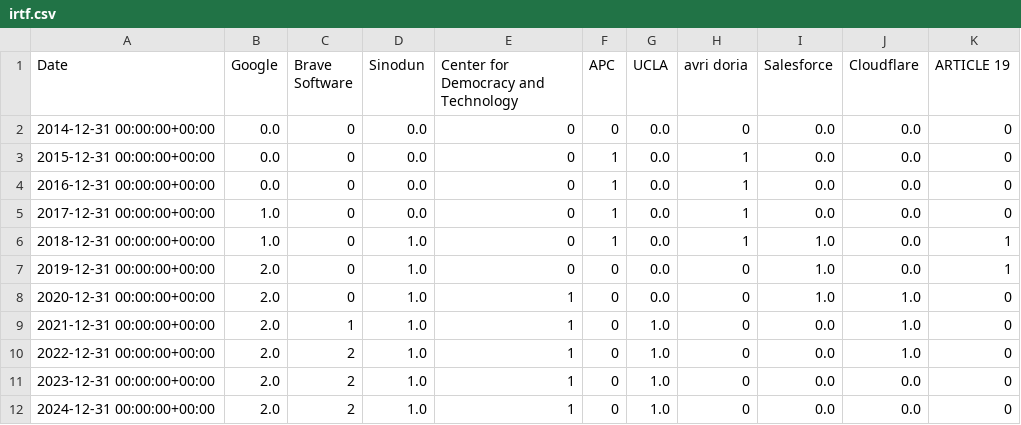
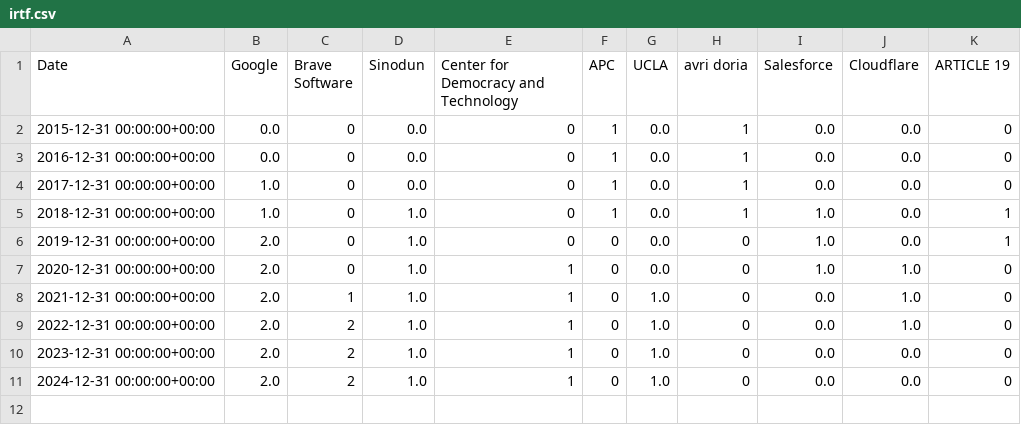
Before and after one commit to u451f/almanac.article19.org, a CSV file: assets/data/overview/leadership/irtf.csv, drawn as a sheet.

```diff
--- a/assets/data/overview/leadership/irtf.csv
+++ b/assets/data/overview/leadership/irtf.csv
@@ -1,3 +1,2 @@
 Date,Google,Brave Software,Sinodun,Center for Democracy and Technology,APC,UCLA,avri doria,Salesforce,Cloudflare,ARTICLE 19
-2014-12-31 00:00:00+00:00,0.0,0,0.0,0,0,0.0,0,0.0,0.0,0
 2015-12-31 00:00:00+00:00,0.0,0,0.0,0,1,0.0,1,0.0,0.0,0
```
Also changed, not shown: assets/data/overview/leadership/ietf.csv, assets/data/overview/leadership/w3c.csv, 1 other file.
